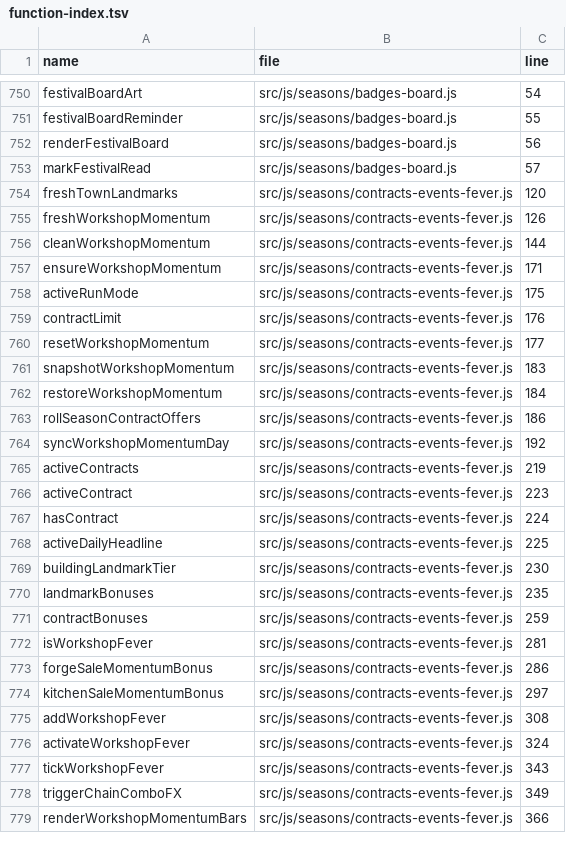
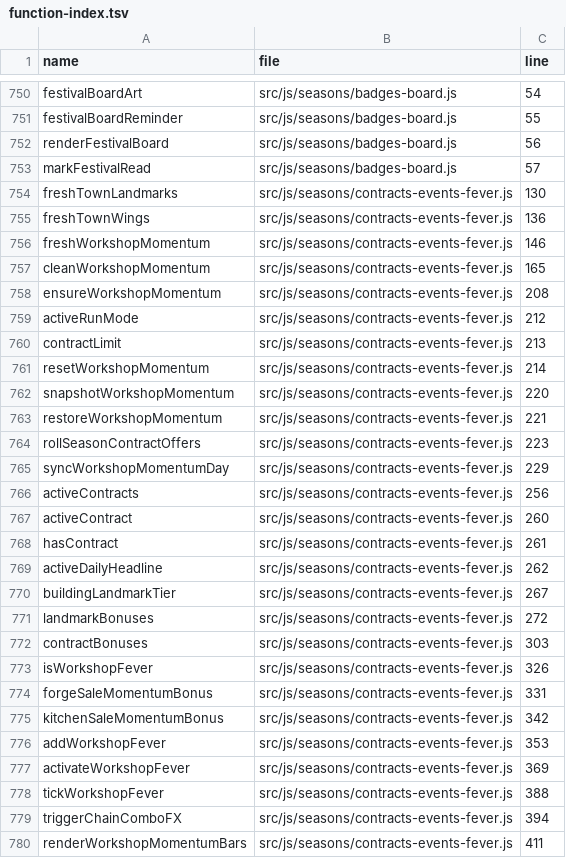
Before and after one commit to LiChiaHans/Forge-Game, a TSV file: docs/function-index.tsv, drawn as a sheet; only a part is shown, gaps mark what is left out; the diff covers the shown part only.

Commit message:
Add West Creek Camp and East Caravan Post town wings with 16 seasonal day/night maps, swipe/arrow navigation, museum, regulars, trade depot, and 2 grand projects

```diff
--- a/docs/function-index.tsv
+++ b/docs/function-index.tsv
@@ -753,27 +753,28 @@ renderFestivalBoard	src/js/seasons/badges-board.js	56
 markFestivalRead	src/js/seasons/badges-board.js	57
-freshTownLandmarks	src/js/seasons/contracts-events-fever.js	120
-freshWorkshopMomentum	src/js/seasons/contracts-events-fever.js	126
-cleanWorkshopMomentum	src/js/seasons/contracts-events-fever.js	144
-ensureWorkshopMomentum	src/js/seasons/contracts-events-fever.js	171
-activeRunMode	src/js/seasons/contracts-events-fever.js	175
-contractLimit	src/js/seasons/contracts-events-fever.js	176
-resetWorkshopMomentum	src/js/seasons/contracts-events-fever.js	177
-snapshotWorkshopMomentum	src/js/seasons/contracts-events-fever.js	183
-restoreWorkshopMomentum	src/js/seasons/contracts-events-fever.js	184
-rollSeasonContractOffers	src/js/seasons/contracts-events-fever.js	186
-syncWorkshopMomentumDay	src/js/seasons/contracts-events-fever.js	192
-activeContracts	src/js/seasons/contracts-events-fever.js	219
-activeContract	src/js/seasons/contracts-events-fever.js	223
-hasContract	src/js/seasons/contracts-events-fever.js	224
-activeDailyHeadline	src/js/seasons/contracts-events-fever.js	225
-buildingLandmarkTier	src/js/seasons/contracts-events-fever.js	230
-landmarkBonuses	src/js/seasons/contracts-events-fever.js	235
-contractBonuses	src/js/seasons/contracts-events-fever.js	259
-isWorkshopFever	src/js/seasons/contracts-events-fever.js	281
-forgeSaleMomentumBonus	src/js/seasons/contracts-events-fever.js	286
-kitchenSaleMomentumBonus	src/js/seasons/contracts-events-fever.js	297
-addWorkshopFever	src/js/seasons/contracts-events-fever.js	308
-activateWorkshopFever	src/js/seasons/contracts-events-fever.js	324
-tickWorkshopFever	src/js/seasons/contracts-events-fever.js	343
-triggerChainComboFX	src/js/seasons/contracts-events-fever.js	349
-renderWorkshopMomentumBars	src/js/seasons/contracts-events-fever.js	366
+freshTownLandmarks	src/js/seasons/contracts-events-fever.js	130
+freshTownWings	src/js/seasons/contracts-events-fever.js	136
+freshWorkshopMomentum	src/js/seasons/contracts-events-fever.js	146
+cleanWorkshopMomentum	src/js/seasons/contracts-events-fever.js	165
+ensureWorkshopMomentum	src/js/seasons/contracts-events-fever.js	208
+activeRunMode	src/js/seasons/contracts-events-fever.js	212
+contractLimit	src/js/seasons/contracts-events-fever.js	213
+resetWorkshopMomentum	src/js/seasons/contracts-events-fever.js	214
+snapshotWorkshopMomentum	src/js/seasons/contracts-events-fever.js	220
+restoreWorkshopMomentum	src/js/seasons/contracts-events-fever.js	221
+rollSeasonContractOffers	src/js/seasons/contracts-events-fever.js	223
+syncWorkshopMomentumDay	src/js/seasons/contracts-events-fever.js	229
+activeContracts	src/js/seasons/contracts-events-fever.js	256
+activeContract	src/js/seasons/contracts-events-fever.js	260
+hasContract	src/js/seasons/contracts-events-fever.js	261
+activeDailyHeadline	src/js/seasons/contracts-events-fever.js	262
+buildingLandmarkTier	src/js/seasons/contracts-events-fever.js	267
+landmarkBonuses	src/js/seasons/contracts-events-fever.js	272
+contractBonuses	src/js/seasons/contracts-events-fever.js	303
+isWorkshopFever	src/js/seasons/contracts-events-fever.js	326
+forgeSaleMomentumBonus	src/js/seasons/contracts-events-fever.js	331
+kitchenSaleMomentumBonus	src/js/seasons/contracts-events-fever.js	342
+addWorkshopFever	src/js/seasons/contracts-events-fever.js	353
+activateWorkshopFever	src/js/seasons/contracts-events-fever.js	369
+tickWorkshopFever	src/js/seasons/contracts-events-fever.js	388
+triggerChainComboFX	src/js/seasons/contracts-events-fever.js	394
+renderWorkshopMomentumBars	src/js/seasons/contracts-events-fever.js	411
```
Also changed, not shown: 16 added rows and 10 edited cells elsewhere in this file, 27 other files.
